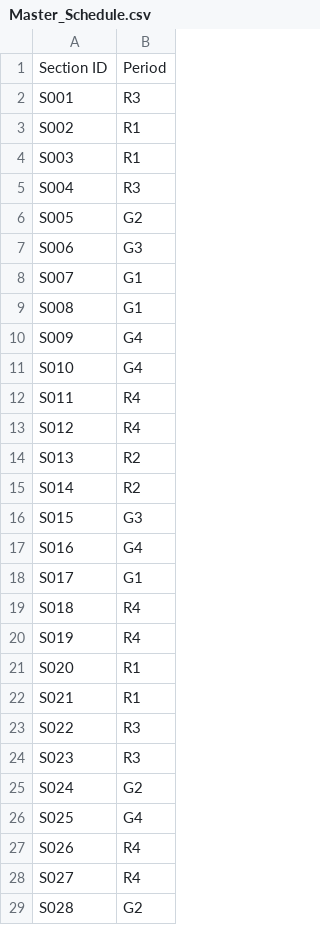
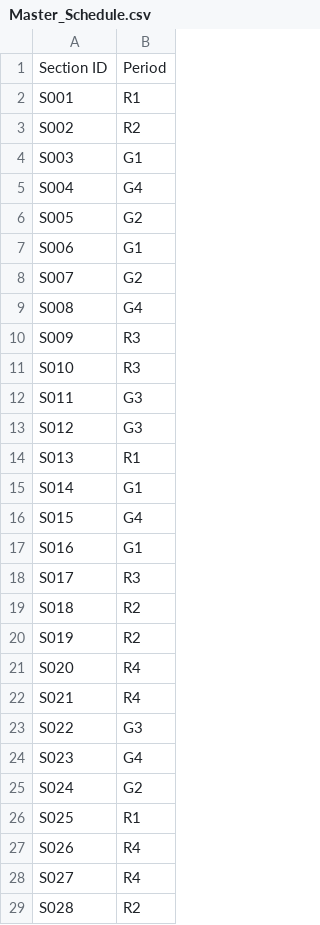
Before and after one commit to brettenf-UW/Optimo-MVP, a CSV file: output/Master_Schedule.csv, drawn as a sheet; only a part is shown; the diff covers the shown part only.

```diff
--- a/output/Master_Schedule.csv
+++ b/output/Master_Schedule.csv
@@ -1,29 +1,29 @@
 Section ID,Period
-S001,R3
-S002,R1
-S003,R1
-S004,R3
+S001,R1
+S002,R2
+S003,G1
+S004,G4
 S005,G2
-S006,G3
-S007,G1
-S008,G1
-S009,G4
-S010,G4
-S011,R4
-S012,R4
-S013,R2
-S014,R2
-S015,G3
-S016,G4
-S017,G1
-S018,R4
-S019,R4
-S020,R1
-S021,R1
-S022,R3
-S023,R3
+S006,G1
+S007,G2
+S008,G4
+S009,R3
+S010,R3
+S011,G3
+S012,G3
+S013,R1
+S014,G1
+S015,G4
+S016,G1
+S017,R3
+S018,R2
+S019,R2
+S020,R4
+S021,R4
+S022,G3
+S023,G4
 S024,G2
-S025,G4
+S025,R1
 S026,R4
 S027,R4
-S028,G2
+S028,R2
```
Also changed, not shown: 3 edited cells elsewhere in this file, output/Student_Assignments.csv, output/Teacher_Assignments.csv, 13 other files.
